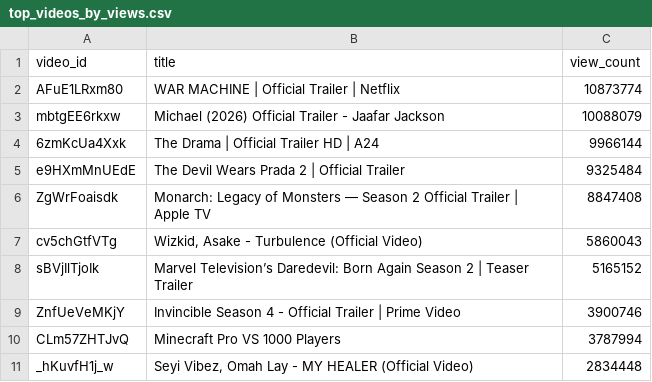
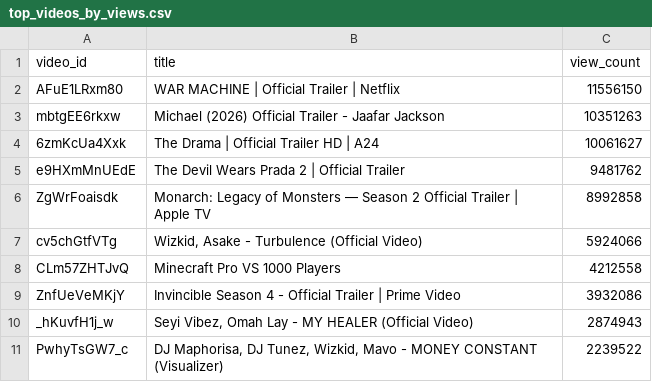
Before and after one commit to chinedumsunday/youtube_pipeline, a CSV file: results/top_videos_by_views.csv, drawn as a sheet.

```diff
--- a/results/top_videos_by_views.csv
+++ b/results/top_videos_by_views.csv
@@ -1,11 +1,11 @@
 video_id,title,view_count
-AFuE1LRxm80,WAR MACHINE | Official Trailer | Netflix,10873774
-mbtgEE6rkxw,Michael (2026) Official Trailer - Jaafar Jackson,10088079
-6zmKcUa4Xxk,The Drama | Official Trailer HD | A24,9966144
-e9HXmMnUEdE,The Devil Wears Prada 2 | Official Trailer,9325484
-ZgWrFoaisdk,Monarch: Legacy of Monsters — Season 2 Official Trailer | Apple TV,8847408
-cv5chGtfVTg,"Wizkid, Asake - Turbulence (Official Video)",5860043
-sBVjIlTjoIk,Marvel Television’s Daredevil: Born Again Season 2 | Teaser Trailer,5165152
-ZnfUeVeMKjY,Invincible Season 4 - Official Trailer | Prime Video,3900746
-CLm57ZHTJvQ,Minecraft Pro VS 1000 Players,3787994
-_hKuvfH1j_w,"Seyi Vibez, Omah Lay - MY HEALER (Official Video)",2834448
+AFuE1LRxm80,WAR MACHINE | Official Trailer | Netflix,11556150
+mbtgEE6rkxw,Michael (2026) Official Trailer - Jaafar Jackson,10351263
+6zmKcUa4Xxk,The Drama | Official Trailer HD | A24,10061627
+e9HXmMnUEdE,The Devil Wears Prada 2 | Official Trailer,9481762
+ZgWrFoaisdk,Monarch: Legacy of Monsters — Season 2 Official Trailer | Apple TV,8992858
+cv5chGtfVTg,"Wizkid, Asake - Turbulence (Official Video)",5924066
+CLm57ZHTJvQ,Minecraft Pro VS 1000 Players,4212558
+ZnfUeVeMKjY,Invincible Season 4 - Official Trailer | Prime Video,3932086
+_hKuvfH1j_w,"Seyi Vibez, Omah Lay - MY HEALER (Official Video)",2874943
+PwhyTsGW7_c,"DJ Maphorisa, DJ Tunez, Wizkid, Mavo - MONEY CONSTANT (Visualizer)",2239522
```
Also changed, not shown: results/channel_insights.csv, results/daily_growth.csv, 3 other files.
